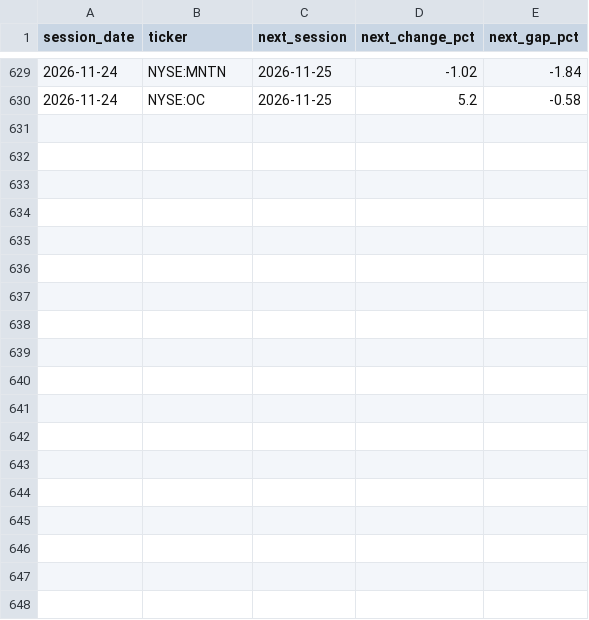
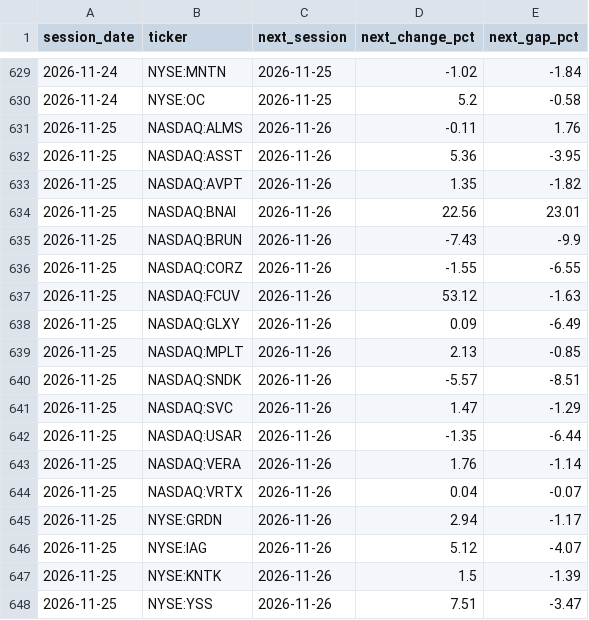
Before and after one commit to TheMrTBO/market-monitor, a CSV file: postmarket_next/2026/2026-11.csv, drawn as a sheet; only a part is shown, gaps mark what is left out; the diff names each change by its address in the sheet, - before the commit and + after, or states it on an @@ line.

```diff
--- a/postmarket_next/2026/2026-11.csv
+++ b/postmarket_next/2026/2026-11.csv
+row 631: 2026-11-25 | NASDAQ:ALMS | 2026-11-26 | -0.11 | 1.76
+row 632: 2026-11-25 | NASDAQ:ASST | 2026-11-26 | 5.36 | -3.95
+row 633: 2026-11-25 | NASDAQ:AVPT | 2026-11-26 | 1.35 | -1.82
+row 634: 2026-11-25 | NASDAQ:BNAI | 2026-11-26 | 22.56 | 23.01
+row 635: 2026-11-25 | NASDAQ:BRUN | 2026-11-26 | -7.43 | -9.9
+row 636: 2026-11-25 | NASDAQ:CORZ | 2026-11-26 | -1.55 | -6.55
+row 637: 2026-11-25 | NASDAQ:FCUV | 2026-11-26 | 53.12 | -1.63
+row 638: 2026-11-25 | NASDAQ:GLXY | 2026-11-26 | 0.09 | -6.49
+row 639: 2026-11-25 | NASDAQ:MPLT | 2026-11-26 | 2.13 | -0.85
+row 640: 2026-11-25 | NASDAQ:SNDK | 2026-11-26 | -5.57 | -8.51
+row 641: 2026-11-25 | NASDAQ:SVC | 2026-11-26 | 1.47 | -1.29
+row 642: 2026-11-25 | NASDAQ:USAR | 2026-11-26 | -1.35 | -6.44
+row 643: 2026-11-25 | NASDAQ:VERA | 2026-11-26 | 1.76 | -1.14
+row 644: 2026-11-25 | NASDAQ:VRTX | 2026-11-26 | 0.04 | -0.07
+row 645: 2026-11-25 | NYSE:GRDN | 2026-11-26 | 2.94 | -1.17
+row 646: 2026-11-25 | NYSE:IAG | 2026-11-26 | 5.12 | -4.07
+row 647: 2026-11-25 | NYSE:KNTK | 2026-11-26 | 1.5 | -1.39
+row 648: 2026-11-25 | NYSE:YSS | 2026-11-26 | 7.51 | -3.47
```
Also changed, not shown: 1 other file.
